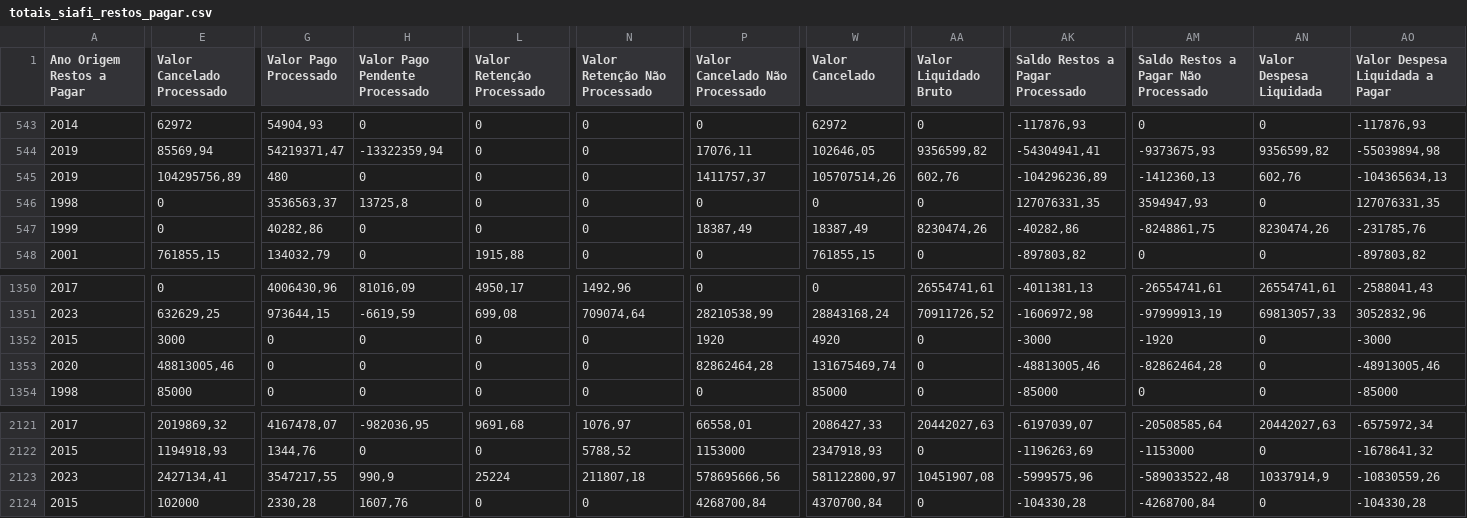
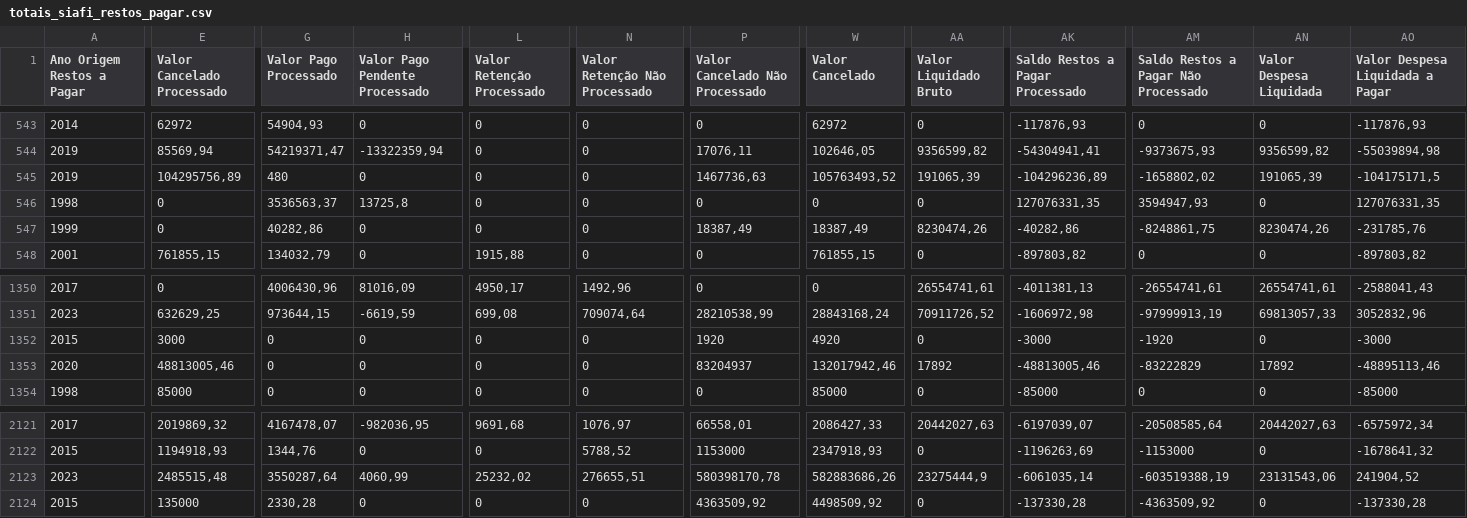
Before and after one commit to splor-mg/dados-totais-armazem-siafi, a CSV file: data-raw/totais_siafi_restos_pagar.csv, drawn as a sheet; only a part is shown, gaps mark what is left out; the diff covers the shown part only; the diff names each change by its address in the sheet, - before the commit and + after, or states it on an @@ line.

```diff
--- a/data-raw/totais_siafi_restos_pagar.csv
+++ b/data-raw/totais_siafi_restos_pagar.csv
-P545 (Valor Cancelado Não Processado): 1411757,37
+P545 (Valor Cancelado Não Processado): 1467736,63
-W545 (Valor Cancelado): 105707514,26
+W545 (Valor Cancelado): 105763493,52
-AA545 (Valor Liquidado Bruto): 602,76
+AA545 (Valor Liquidado Bruto): 191065,39
-AM545: -1412360,13
+AM545: -1658802,02
-AN545 (Valor Despesa Liquidada): 602,76
+AN545 (Valor Despesa Liquidada): 191065,39
-AO545 (Valor Despesa Liquidada a Pagar): -104365634,13
+AO545 (Valor Despesa Liquidada a Pagar): -104175171,5
-P1353 (Valor Cancelado Não Processado): 82862464,28
+P1353 (Valor Cancelado Não Processado): 83204937
-W1353 (Valor Cancelado): 131675469,74
+W1353 (Valor Cancelado): 132017942,46
-AA1353 (Valor Liquidado Bruto): 0
+AA1353 (Valor Liquidado Bruto): 17892
-AM1353: -82862464,28
+AM1353: -83222829
-AN1353 (Valor Despesa Liquidada): 0
+AN1353 (Valor Despesa Liquidada): 17892
-AO1353 (Valor Despesa Liquidada a Pagar): -48913005,46
+AO1353 (Valor Despesa Liquidada a Pagar): -48895113,46
-E2123 (Valor Cancelado Processado): 2427134,41
+E2123 (Valor Cancelado Processado): 2485515,48
-G2123 (Valor Pago Processado): 3547217,55
+G2123 (Valor Pago Processado): 3550287,64
-H2123 (Valor Pago Pendente Processado): 990,9
+H2123 (Valor Pago Pendente Processado): 4060,99
-L2123 (Valor Retenção Processado): 25224
+L2123 (Valor Retenção Processado): 25232,02
-N2123 (Valor Retenção Não Processado): 211807,18
+N2123 (Valor Retenção Não Processado): 276655,51
-P2123 (Valor Cancelado Não Processado): 578695666,56
+P2123 (Valor Cancelado Não Processado): 580398170,78
-W2123 (Valor Cancelado): 581122800,97
+W2123 (Valor Cancelado): 582883686,26
-AA2123 (Valor Liquidado Bruto): 10451907,08
+AA2123 (Valor Liquidado Bruto): 23275444,9
-AK2123 (Saldo Restos a Pagar Processado): -5999575,96
+AK2123 (Saldo Restos a Pagar Processado): -6061035,14
-AM2123: -589033522,48
+AM2123: -603519388,19
-AN2123 (Valor Despesa Liquidada): 10337914,9
+AN2123 (Valor Despesa Liquidada): 23131543,06
-AO2123 (Valor Despesa Liquidada a Pagar): -10830559,26
+AO2123 (Valor Despesa Liquidada a Pagar): 241904,52
-E2124 (Valor Cancelado Processado): 102000
+E2124 (Valor Cancelado Processado): 135000
-H2124 (Valor Pago Pendente Processado): 1607,76
+H2124 (Valor Pago Pendente Processado): 0
-P2124 (Valor Cancelado Não Processado): 4268700,84
+P2124 (Valor Cancelado Não Processado): 4363509,92
-W2124 (Valor Cancelado): 4370700,84
+W2124 (Valor Cancelado): 4498509,92
-AK2124 (Saldo Restos a Pagar Processado): -104330,28
+AK2124 (Saldo Restos a Pagar Processado): -137330,28
-AM2124: -4268700,84
+AM2124: -4363509,92
-AO2124 (Valor Despesa Liquidada a Pagar): -104330,28
+AO2124 (Valor Despesa Liquidada a Pagar): -137330,28
```
Also changed, not shown: 47 edited cells elsewhere in this file, data-raw/totais_siafi_execucao_cota_current.csv, data-raw/totais_siafi_execucao_current.csv, 4 other files.
